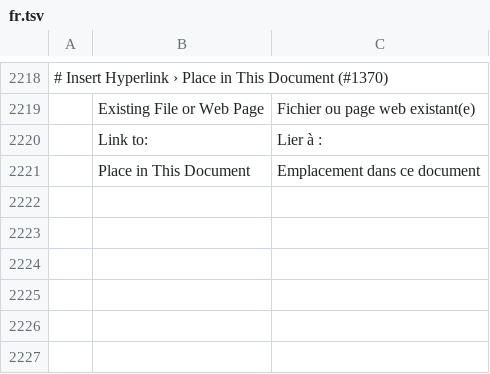
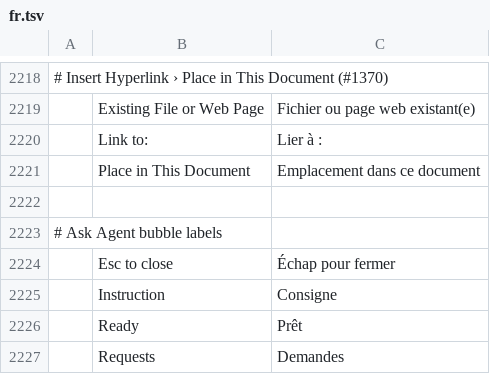
Before and after one commit to CouchRiv/wordcraft, a TSV file: crates/ui-egui/src/i18n/fr.tsv, drawn as a sheet; only a part is shown, gaps mark what is left out; the diff names each change by its address in the sheet, - before the commit and + after, or states it on an @@ line.

```diff
--- a/crates/ui-egui/src/i18n/fr.tsv
+++ b/crates/ui-egui/src/i18n/fr.tsv
+row 2222: (empty)
+row 2223: # Ask Agent bubble labels
+row 2224:  | Esc to close | Échap pour fermer
+row 2225:  | Instruction | Consigne
+row 2226:  | Ready | Prêt
+row 2227:  | Requests | Demandes
```
Also changed, not shown: crates/ui-egui/src/i18n/pl.tsv, crates/ui-egui/src/i18n/vi.tsv, 1 other file.
